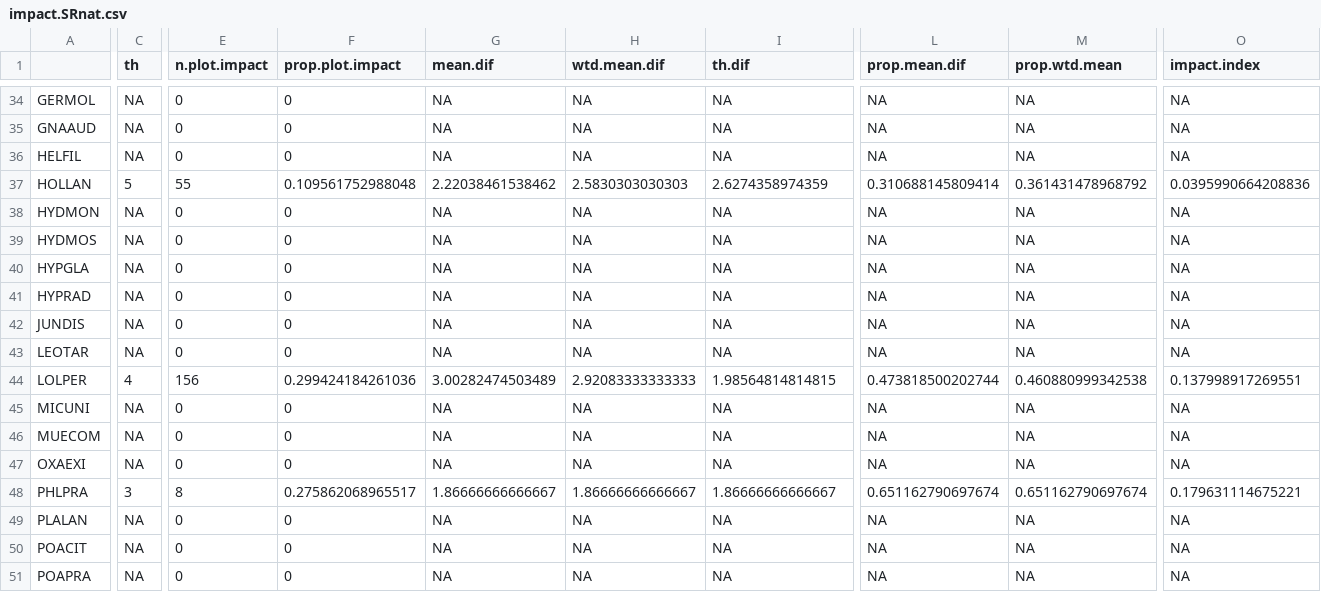
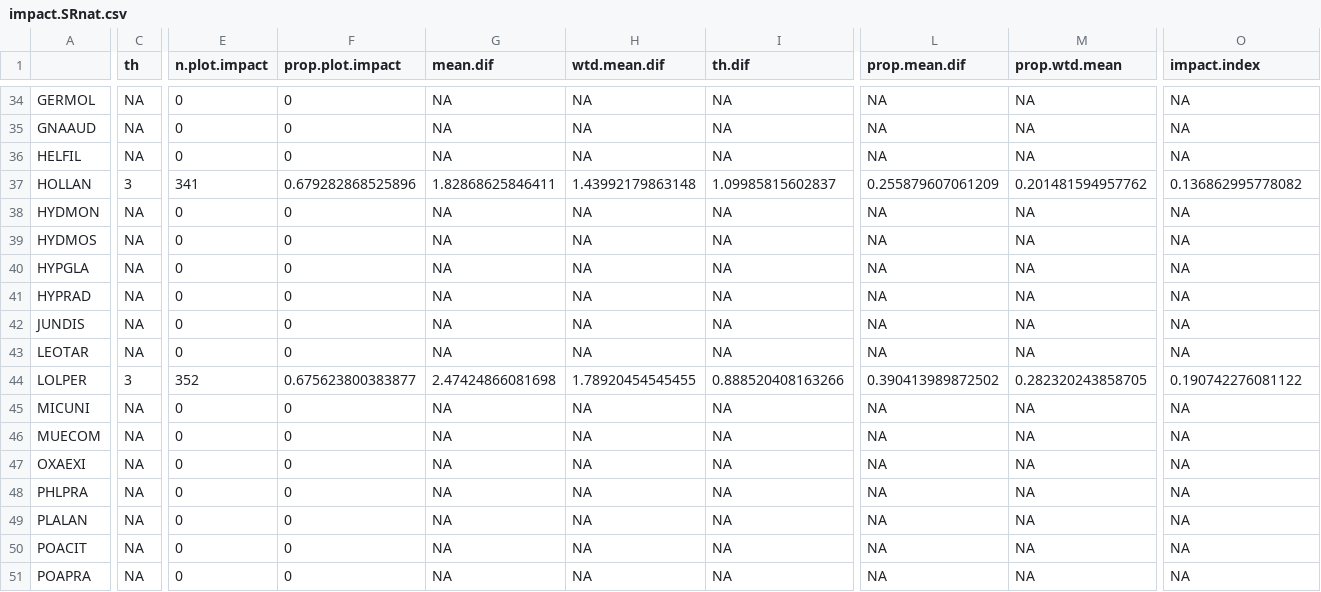
Before and after one commit to maudbv/Critical-abundances-BP, a CSV file: impact.SRnat.csv, drawn as a sheet; only a part is shown, gaps mark what is left out; the diff covers the shown part only; the diff names each change by its address in the sheet, - before the commit and + after, or states it on an @@ line.

```diff
--- a/impact.SRnat.csv
+++ b/impact.SRnat.csv
-C37 (th): 5
+C37 (th): 3
-E37 (n.plot.impact): 55
+E37 (n.plot.impact): 341
-F37 (prop.plot.impact): 0.109561752988048
+F37 (prop.plot.impact): 0.679282868525896
-G37 (mean.dif): 2.22038461538462
+G37 (mean.dif): 1.82868625846411
-H37 (wtd.mean.dif): 2.5830303030303
+H37 (wtd.mean.dif): 1.43992179863148
-I37 (th.dif): 2.6274358974359
+I37 (th.dif): 1.09985815602837
-L37 (prop.mean.dif): 0.310688145809414
+L37 (prop.mean.dif): 0.255879607061209
-M37 (prop.wtd.mean): 0.361431478968792
+M37 (prop.wtd.mean): 0.201481594957762
-O37 (impact.index): 0.0395990664208836
+O37 (impact.index): 0.136862995778082
-C44 (th): 4
+C44 (th): 3
-E44 (n.plot.impact): 156
+E44 (n.plot.impact): 352
-F44 (prop.plot.impact): 0.299424184261036
+F44 (prop.plot.impact): 0.675623800383877
-G44 (mean.dif): 3.00282474503489
+G44 (mean.dif): 2.47424866081698
-H44 (wtd.mean.dif): 2.92083333333333
+H44 (wtd.mean.dif): 1.78920454545455
-I44 (th.dif): 1.98564814814815
+I44 (th.dif): 0.888520408163266
-L44 (prop.mean.dif): 0.473818500202744
+L44 (prop.mean.dif): 0.390413989872502
-M44 (prop.wtd.mean): 0.460880999342538
+M44 (prop.wtd.mean): 0.282320243858705
-O44 (impact.index): 0.137998917269551
+O44 (impact.index): 0.190742276081122
-C48 (th): 3
+C48 (th): NA
-E48 (n.plot.impact): 8
+E48 (n.plot.impact): 0
-F48 (prop.plot.impact): 0.275862068965517
+F48 (prop.plot.impact): 0
-G48 (mean.dif): 1.86666666666667
+G48 (mean.dif): NA
-H48 (wtd.mean.dif): 1.86666666666667
+H48 (wtd.mean.dif): NA
-I48 (th.dif): 1.86666666666667
+I48 (th.dif): NA
-L48 (prop.mean.dif): 0.651162790697674
+L48 (prop.mean.dif): NA
-M48 (prop.wtd.mean): 0.651162790697674
+M48 (prop.wtd.mean): NA
-O48 (impact.index): 0.179631114675221
+O48 (impact.index): NA
```
Also changed, not shown: 35 edited cells elsewhere in this file, envir.covar.csv, output diversity partitioning.csv, 13 other files.
